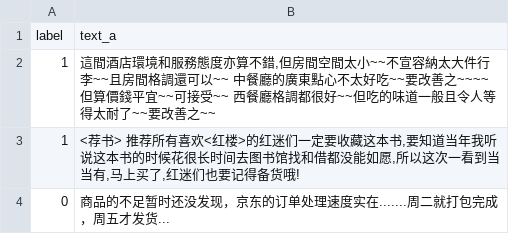
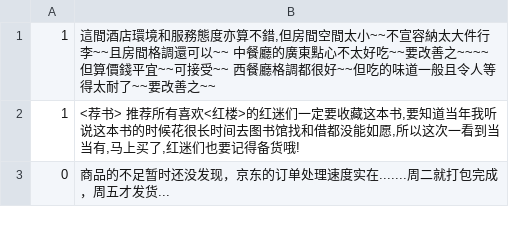
Before and after one commit to charlesXu86/xlnet-tutorial, a TSV file: data/sentiment/dev.tsv, drawn as a sheet; only a part is shown; the diff names each change by its address in the sheet, - before the commit and + after, or states it on an @@ line.

Commit message:
data

```diff
--- a/data/sentiment/dev.tsv
+++ b/data/sentiment/dev.tsv
-row 1: label | text_a
```
